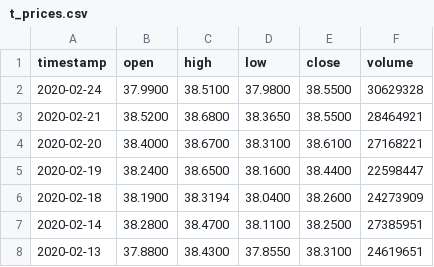
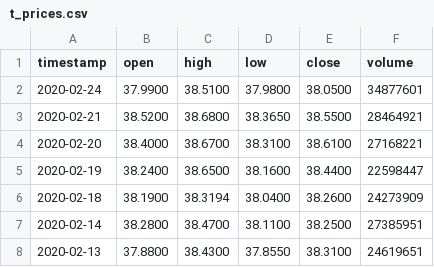
Before and after one commit to francesco55/robo-advisor, a CSV file: data/t_prices.csv, drawn as a sheet; only a part is shown.

```diff
--- a/data/t_prices.csv
+++ b/data/t_prices.csv
@@ -1,3 +1,3 @@
 timestamp,open,high,low,close,volume
-2020-02-24,37.9900,38.5100,37.9800,38.5500,30629328
+2020-02-24,37.9900,38.5100,37.9800,38.0500,34877601
 2020-02-21,38.5200,38.6800,38.3650,38.5500,28464921
```
Also changed, not shown: data/tsla_prices.csv, 2 other files.
